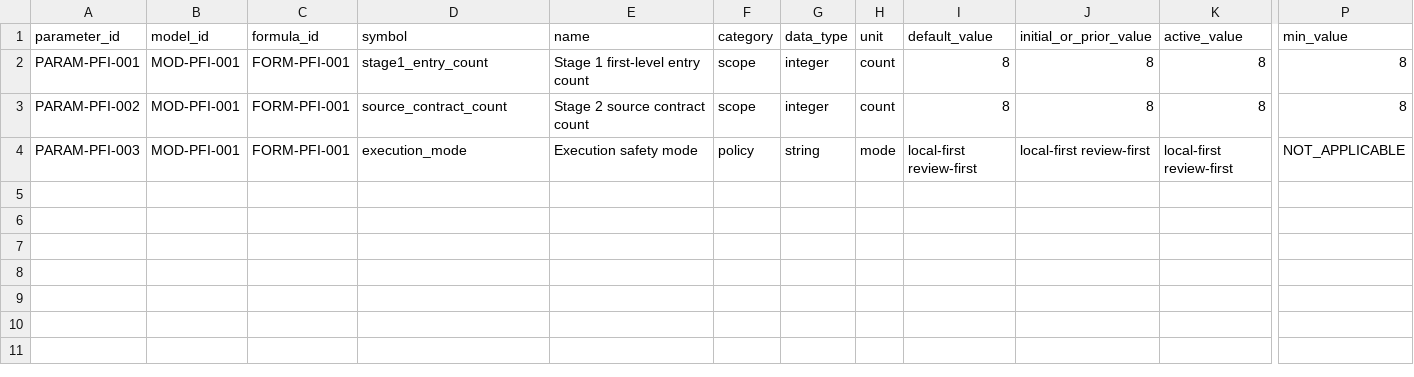
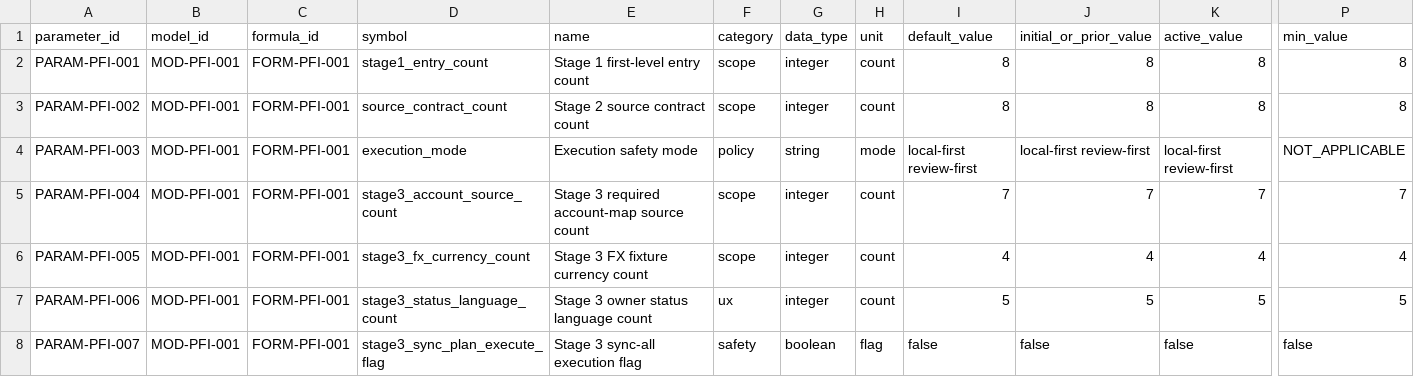
Before and after one commit to LinzeColin/MetaDatabase, a CSV file: PFI/docs/governance/parameter_registry.csv, drawn as a sheet; only a part is shown, gaps mark what is left out; rows hold the shown columns only; the diff names each change by its address in the sheet, - before the commit and + after, or states it on an @@ line.

Commit message:
Complete PFI Stage 3 readable MVP

```diff
--- a/PFI/docs/governance/parameter_registry.csv
+++ b/PFI/docs/governance/parameter_registry.csv
+row 5: PARAM-PFI-004 | MOD-PFI-001 | FORM-PFI-001 | stage3_account_source_count | Stage 3 required account-map source count | scope | integer | count | 7 | 7 | 7 | 7
+row 6: PARAM-PFI-005 | MOD-PFI-001 | FORM-PFI-001 | stage3_fx_currency_count | Stage 3 FX fixture currency count | scope | integer | count | 4 | 4 | 4 | 4
+row 7: PARAM-PFI-006 | MOD-PFI-001 | FORM-PFI-001 | stage3_status_language_count | Stage 3 owner status language count | ux | integer | count | 5 | 5 | 5 | 5
+row 8: PARAM-PFI-007 | MOD-PFI-001 | FORM-PFI-001 | stage3_sync_plan_execute_flag | Stage 3 sync-all execution flag | safety | boolean | flag | false | false | false | false
```
Also changed, not shown: PFI/docs/governance/TRACEABILITY_MATRIX.csv, 28 other files.
